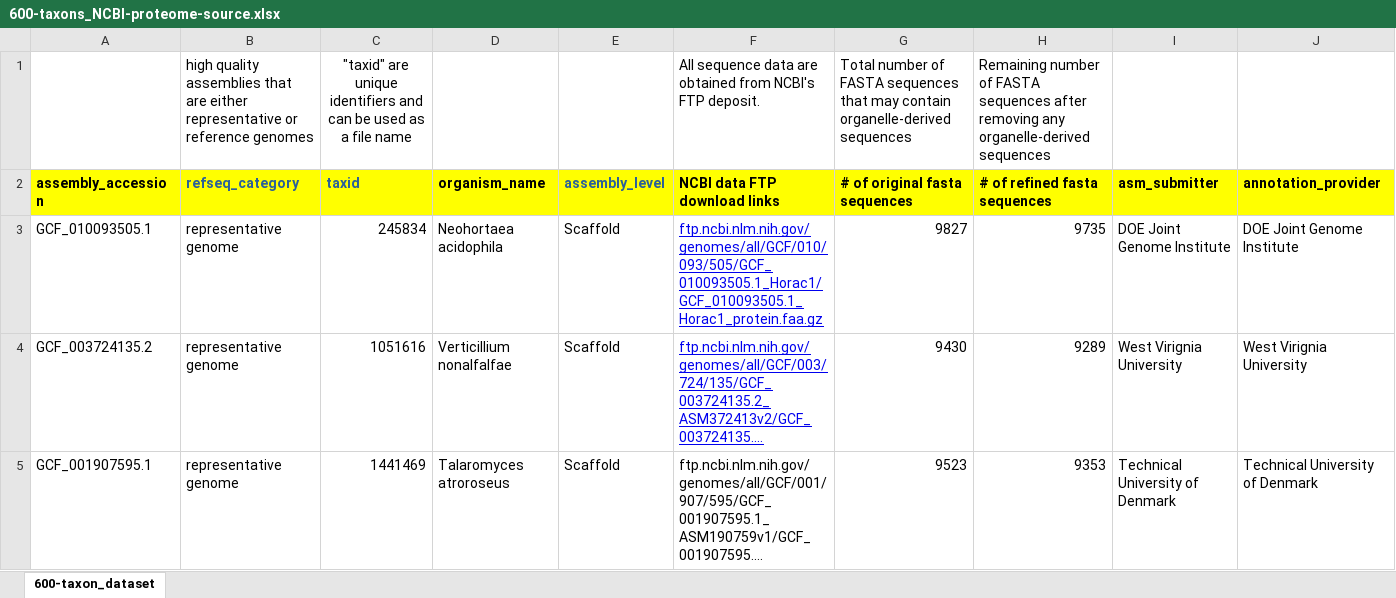
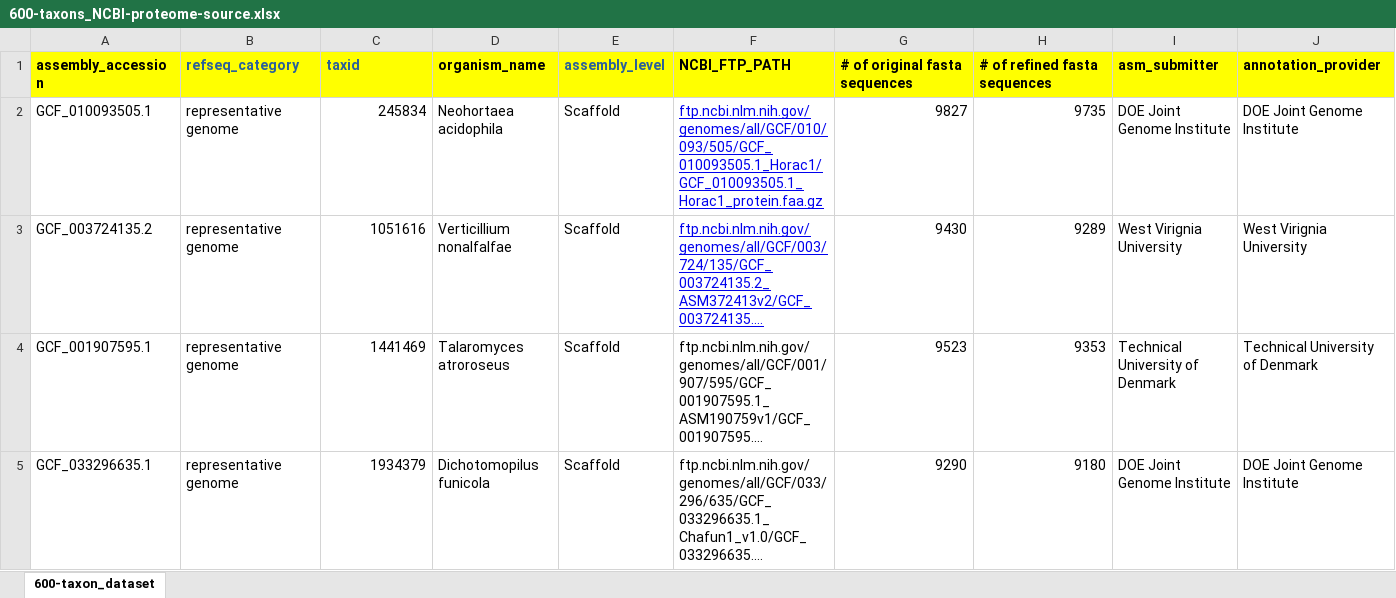
Before and after one commit to jaejinchoi/FFP, an Excel workbook: example/600_tutorial_proteome/600-taxons_NCBI-proteome-source.xlsx, sheet 600-taxon_dataset, drawn as a sheet; only a part is shown; the shorter side is filled out with more unchanged rows; long unchanged cells end in …; values as stored, in another font and other column widths than the file's, no borders; charts and pictures not drawn; removed rows and columns are numbered as before the commit, all else as after; the diff names each change by its address in the sheet, - before the commit and + after, or states it on an @@ line.

Commit message:
Update NCBI FTP download script and README; finalize example using 600 proteomes

```diff
--- a/example/600_tutorial_proteome/600-taxons_NCBI-proteome-source.xlsx (sheet 600-taxon_dataset)
+++ b/example/600_tutorial_proteome/600-taxons_NCBI-proteome-source.xlsx (sheet 600-taxon_dataset)
-row 1:  | high quality assemblies that are either representative or reference genomes | "taxid" are unique identifiers and can be used as a file name |  |  | All sequence data are obtained from NCBI's FTP deposit. | Total number of FASTA sequences that may contain organelle-derived sequences | Remaining number of FASTA sequences after removing any organelle-derived sequences
-F1: NCBI data FTP download links
+F1: NCBI_FTP_PATH
```
Also changed, not shown: charts or pictures, 2 other files.
